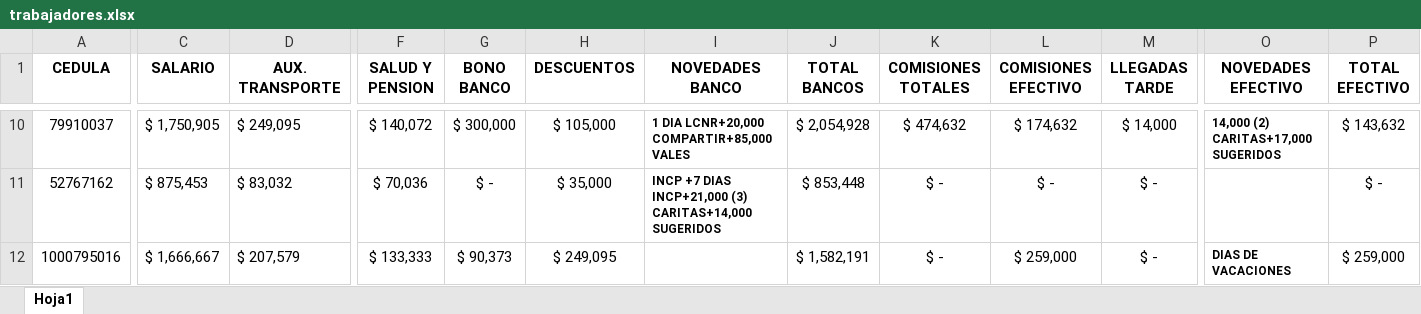
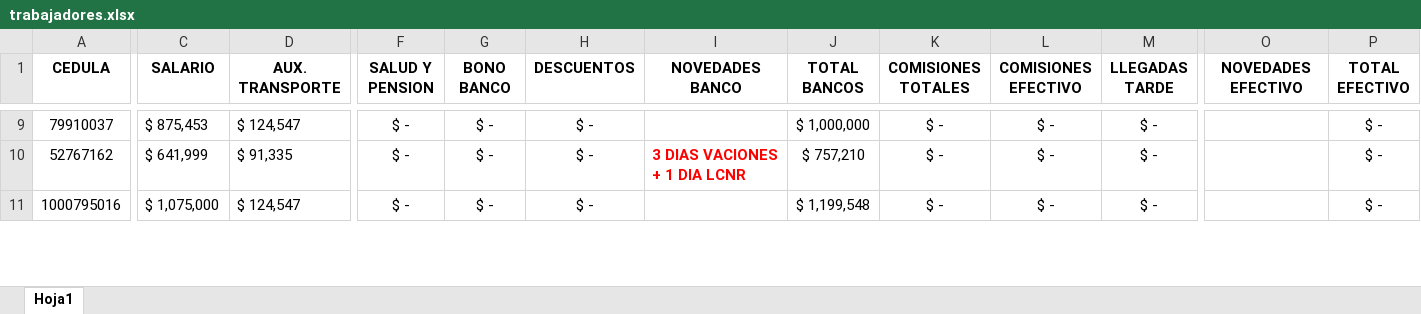
Before and after one commit to ALPARTES63/NOMINA, an Excel workbook: trabajadores.xlsx, sheet Hoja1, drawn as a sheet; only a part is shown, gaps mark what is left out; values as stored, in another font and other column widths than the file's, no borders; addresses are those after the commit; the diff covers the shown part only; the diff names each change by its address in the sheet, - before the commit and + after, or states it on an @@ line.

```diff
--- a/trabajadores.xlsx (sheet Hoja1)
+++ b/trabajadores.xlsx (sheet Hoja1)
-C9 (SALARIO): $ 1,750,905
+C9 (SALARIO): $ 875,453
-D9 (AUX. TRANSPORTE): $ 249,095
+D9 (AUX. TRANSPORTE): $ 124,547
-F9 (SALUD Y PENSION): $ 140,072
+F9 (SALUD Y PENSION): $ -
-G9 (BONO BANCO): $ 300,000
+G9 (BONO BANCO): $ -
-H9 (DESCUENTOS): $ 105,000
+H9 (DESCUENTOS): $ -
-I9 (NOVEDADES BANCO): 1 DIA LCNR+20,000 COMPARTIR+85,000 VALES
+I9 (NOVEDADES BANCO): (empty)
-J9 (TOTAL BANCOS): $ 2,054,928
+J9 (TOTAL BANCOS): $ 1,000,000
-K9 (COMISIONES TOTALES): $ 474,632
+K9 (COMISIONES TOTALES): $ -
-L9 (COMISIONES EFECTIVO): $ 174,632
+L9 (COMISIONES EFECTIVO): $ -
-M9 (LLEGADAS TARDE): $ 14,000
+M9 (LLEGADAS TARDE): $ -
-O9 (NOVEDADES EFECTIVO): 14,000 (2) CARITAS+17,000 SUGERIDOS
+O9 (NOVEDADES EFECTIVO): (empty)
-P9 (TOTAL EFECTIVO): $ 143,632
+P9 (TOTAL EFECTIVO): $ -
-C10 (SALARIO): $ 875,453
+C10 (SALARIO): $ 641,999
-D10 (AUX. TRANSPORTE): $ 83,032
+D10 (AUX. TRANSPORTE): $ 91,335
-F10 (SALUD Y PENSION): $ 70,036
+F10 (SALUD Y PENSION): $ -
-H10 (DESCUENTOS): $ 35,000
+H10 (DESCUENTOS): $ -
-I10 (NOVEDADES BANCO): INCP +7 DIAS INCP+21,000 (3) CARITAS+14,000 SUGERIDOS
+I10 (NOVEDADES BANCO): 3 DIAS VACIONES + 1 DIA LCNR
-I10 text colour: black
+I10 text colour: #FF0000, text size: larger
-J10 (TOTAL BANCOS): $ 853,448
+J10 (TOTAL BANCOS): $ 757,210
-C11 (SALARIO): $ 1,666,667
+C11 (SALARIO): $ 1,075,000
-D11 (AUX. TRANSPORTE): $ 207,579
+D11 (AUX. TRANSPORTE): $ 124,547
-F11 (SALUD Y PENSION): $ 133,333
+F11 (SALUD Y PENSION): $ -
-G11 (BONO BANCO): $ 90,373
+G11 (BONO BANCO): $ -
-H11 (DESCUENTOS): $ 249,095
+H11 (DESCUENTOS): $ -
-J11 (TOTAL BANCOS): $ 1,582,191
+J11 (TOTAL BANCOS): $ 1,199,548
-L11 (COMISIONES EFECTIVO): $ 259,000
+L11 (COMISIONES EFECTIVO): $ -
-O11 (NOVEDADES EFECTIVO): DIAS DE VACACIONES
+O11 (NOVEDADES EFECTIVO): (empty)
-P11 (TOTAL EFECTIVO): $ 259,000
+P11 (TOTAL EFECTIVO): $ -
```
Also changed, not shown: 1 added row, 2 removed rows, 138 edited cells and cell formats elsewhere in this sheet, formulas that keep their value.
